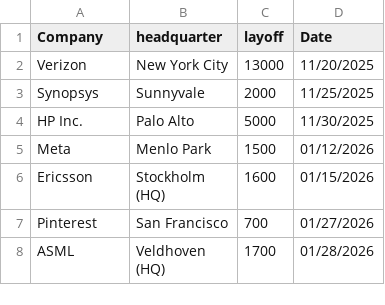
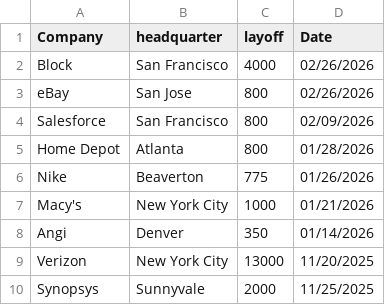
Before and after one commit to data-insider-nyc/layoffstracker, a CSV file: public/data/layoffs.csv, drawn as a sheet; only a part is shown; the shorter side is filled out with more unchanged rows.

```diff
--- a/public/data/layoffs.csv
+++ b/public/data/layoffs.csv
@@ -1,2 +1,9 @@
 Company,headquarter,layoff,Date
+Block,San Francisco,4000,02/26/2026
+eBay,San Jose,800,02/26/2026
+Salesforce,San Francisco,800,02/09/2026
+Home Depot,Atlanta,800,01/28/2026
+Nike,Beaverton,775,01/26/2026
+Macy's,New York City,1000,01/21/2026
+Angi,Denver,350,01/14/2026
 Verizon,New York City,13000,11/20/2025
```
